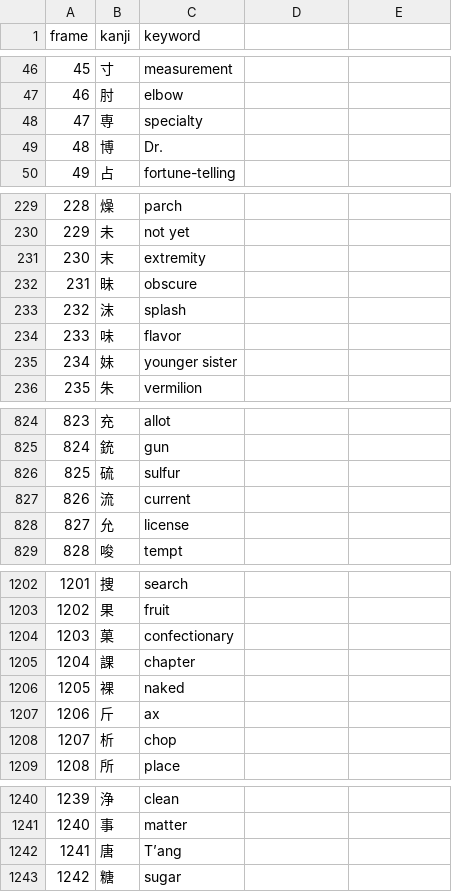
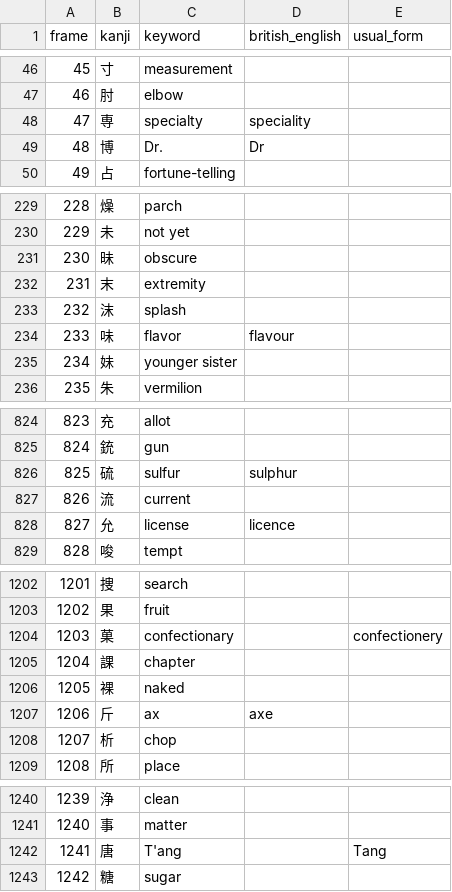
Before and after one commit to george-hawkins/anki-decks, a CSV file: rtk1-keywords.csv, drawn as a sheet; only a part is shown, gaps mark what is left out; the diff covers the shown part only.

Commit message:
Copied over the latest version of rtk1-keywords.csv
$ cp ../anki-decks/rtk1-keywords.csv rtk1-keywords.csv

```diff
--- a/rtk1-keywords.csv
+++ b/rtk1-keywords.csv
@@ -1 +1 @@
-frame,kanji,keyword
+frame,kanji,keyword,british_english,usual_form
@@ -48,2 +48,2 @@ frame,kanji,keyword
-47,専,specialty
-48,博,Dr.
+47,専,specialty,speciality,
+48,博,Dr.,Dr,
@@ -231,2 +231,2 @@ frame,kanji,keyword
-230,末,extremity
-231,昧,obscure
+230,昧,obscure,,
+231,末,extremity,,
@@ -234 +234 @@ frame,kanji,keyword
-233,味,flavor
+233,味,flavor,flavour,
@@ -826 +826 @@ frame,kanji,keyword
-825,硫,sulfur
+825,硫,sulfur,sulphur,
@@ -828 +828 @@ frame,kanji,keyword
-827,允,license
+827,允,license,licence,
@@ -1204 +1204 @@ frame,kanji,keyword
-1203,菓,confectionary
+1203,菓,confectionary,,confectionery
@@ -1207 +1207 @@ frame,kanji,keyword
-1206,斤,ax
+1206,斤,ax,axe,
@@ -1242 +1242 @@ frame,kanji,keyword
-1241,唐,T’ang
+1241,唐,T'ang,,Tang
```
Also changed, not shown: 44 edited cells elsewhere in this file, .claude/skills/rtk-caretaker/audited.tsv, 1 other file.
